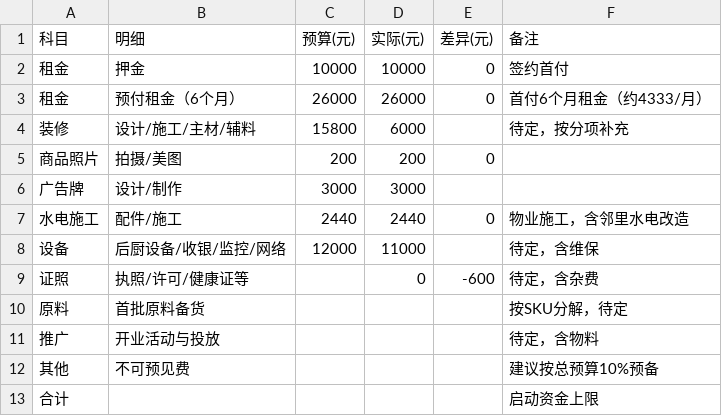
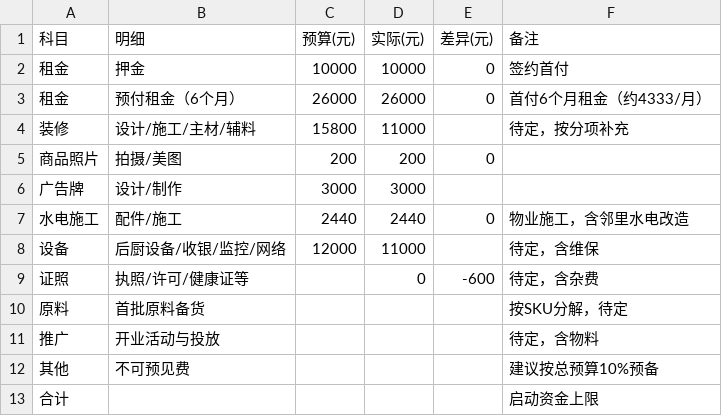
Before and after one commit to OldChicken/ChanWeiMai, a CSV file: 店铺档案/杭州-首店/开店成本预算_2026-01.csv, drawn as a sheet.

Commit message:
Update 开店成本预算_2026-01.csv

```diff
--- a/店铺档案/杭州-首店/开店成本预算_2026-01.csv
+++ b/店铺档案/杭州-首店/开店成本预算_2026-01.csv
@@ -3,3 +3,3 @@
 租金,预付租金（6个月）,26000, 26000, 0,首付6个月租金（约4333/月）
-装修,设计/施工/主材/辅料,15800, 6000, ,待定，按分项补充
+装修,设计/施工/主材/辅料,15800, 11000, ,待定，按分项补充
 商品照片,拍摄/美图,200,200,0,
```
